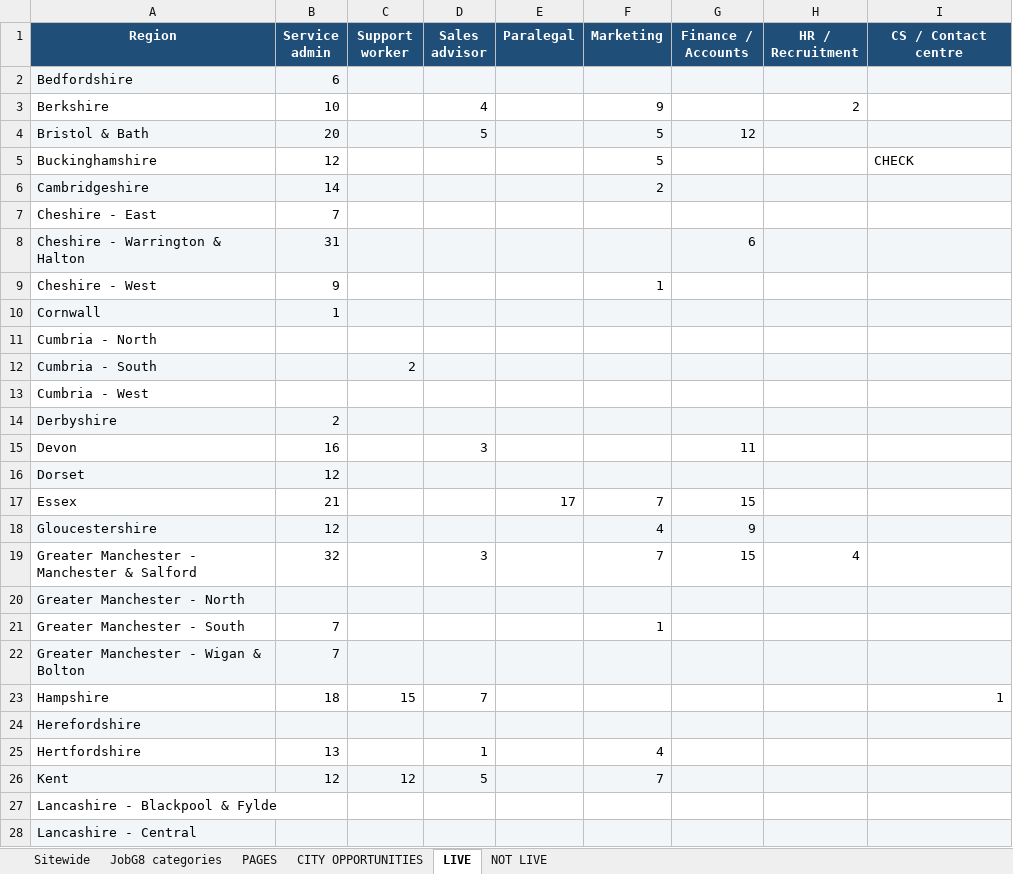
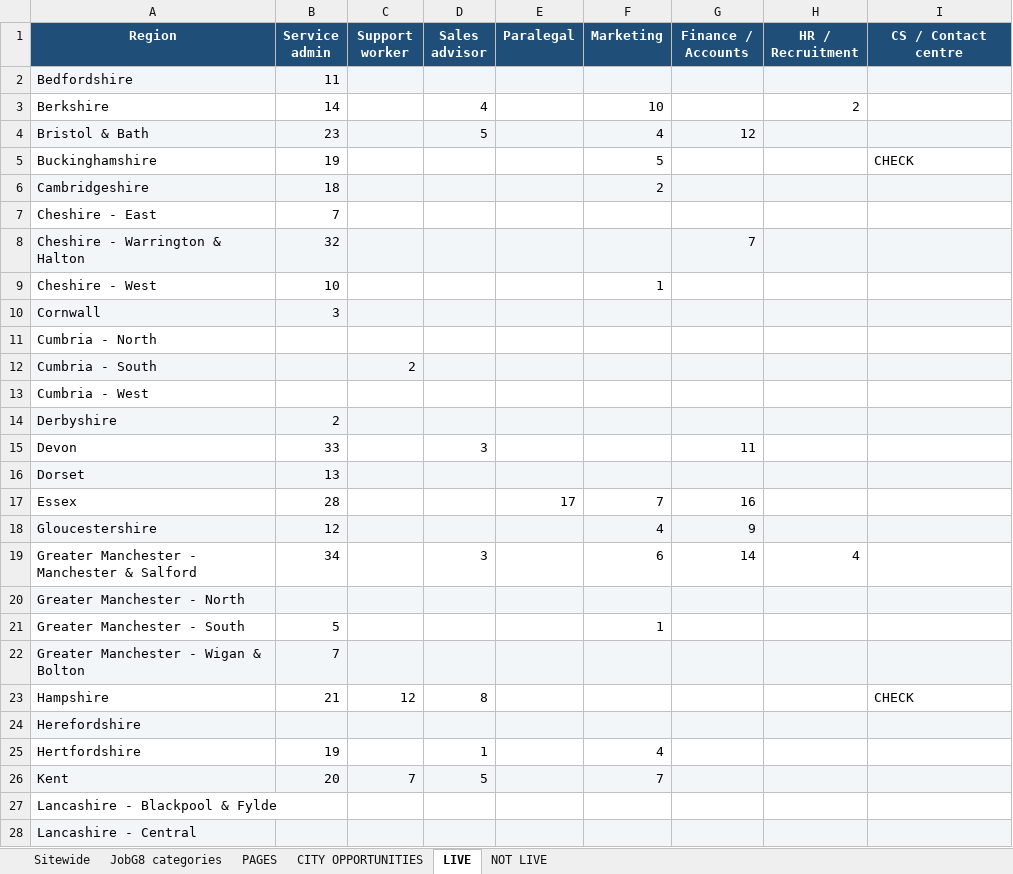
Before and after one commit to Jopa10/ontapjobsearch.com, an Excel workbook: pipeline/reports-daily/daily-region-overview.xlsx, sheet LIVE, drawn as a sheet; only a part is shown; values as stored, in another font and other column widths than the file's, no borders; the diff covers the shown part only; the diff names each change by its address in the sheet, - before the commit and + after, or states it on an @@ line.

```diff
--- a/pipeline/reports-daily/daily-region-overview.xlsx (sheet LIVE)
+++ b/pipeline/reports-daily/daily-region-overview.xlsx (sheet LIVE)
-B2 (Service admin): 6
+B2 (Service admin): 11
-B3 (Service admin): 10
+B3 (Service admin): 14
-F3 (Marketing): 9
+F3 (Marketing): 10
-B4 (Service admin): 20
+B4 (Service admin): 23
-F4 (Marketing): 5
+F4 (Marketing): 4
-B5 (Service admin): 12
+B5 (Service admin): 19
-B6 (Service admin): 14
+B6 (Service admin): 18
-B8 (Service admin): 31
+B8 (Service admin): 32
-G8 (Finance / Accounts): 6
+G8 (Finance / Accounts): 7
-B9 (Service admin): 9
+B9 (Service admin): 10
-B10 (Service admin): 1
+B10 (Service admin): 3
-B15 (Service admin): 16
+B15 (Service admin): 33
-B16 (Service admin): 12
+B16 (Service admin): 13
-B17 (Service admin): 21
+B17 (Service admin): 28
-G17 (Finance / Accounts): 15
+G17 (Finance / Accounts): 16
-B19 (Service admin): 32
+B19 (Service admin): 34
-F19 (Marketing): 7
+F19 (Marketing): 6
-G19 (Finance / Accounts): 15
+G19 (Finance / Accounts): 14
-B21 (Service admin): 7
+B21 (Service admin): 5
-B23 (Service admin): 18
+B23 (Service admin): 21
-C23 (Support worker): 15
+C23 (Support worker): 12
-D23 (Sales advisor): 7
+D23 (Sales advisor): 8
-I23 (CS / Contact centre): 1
+I23 (CS / Contact centre): CHECK
-I23 alignment: right
+I23 alignment: left
-B25 (Service admin): 13
+B25 (Service admin): 19
-B26 (Service admin): 12
+B26 (Service admin): 20
-C26 (Support worker): 12
+C26 (Support worker): 7
```
Also changed, not shown: 37 edited cells elsewhere in this sheet, sheet CITY OPPORTUNITIES, sheet PAGES, sheet Sitewide, 1 other file.
